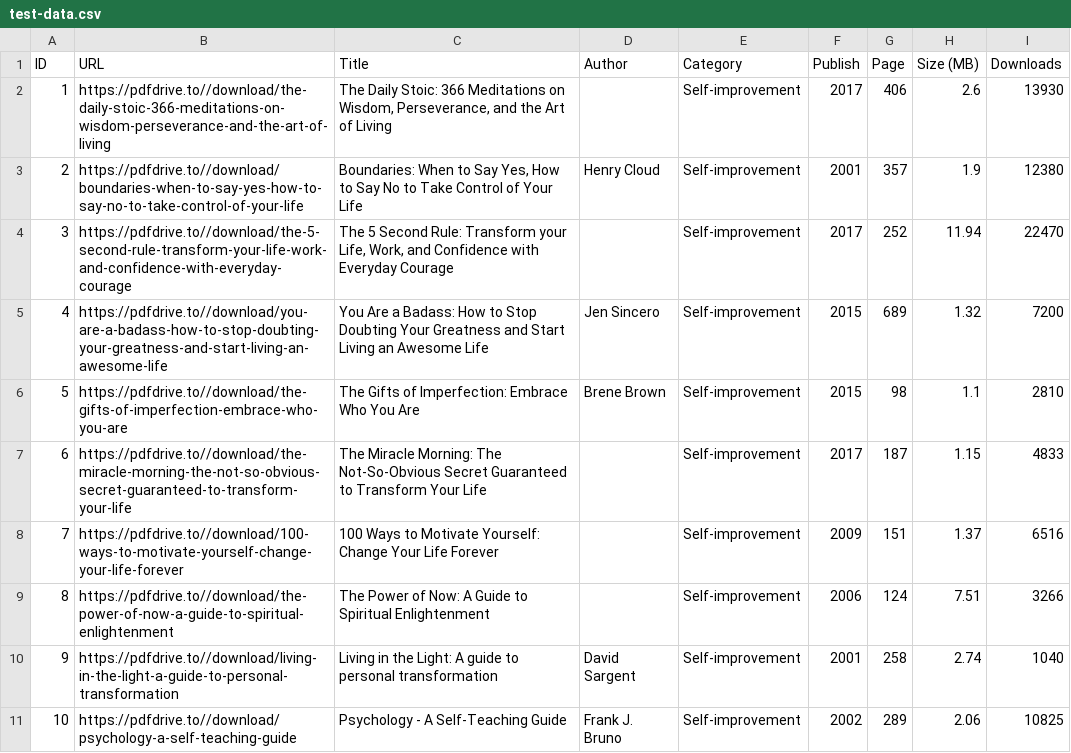
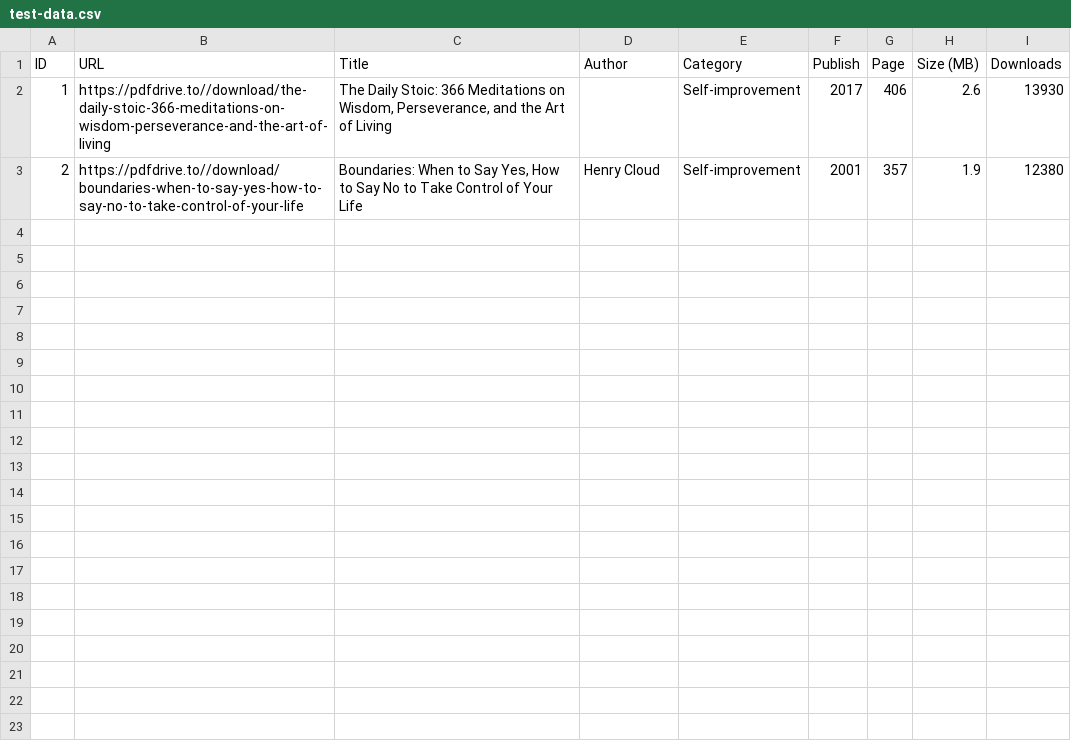
Before and after one commit to BigDataIA-Summer2023-Team1/project, a CSV file: test-data.csv, drawn as a sheet; the diff names each change by its address in the sheet, - before the commit and + after, or states it on an @@ line.

Commit message:
Update test-data.csv

```diff
--- a/test-data.csv
+++ b/test-data.csv
-row 4: 3 | https://pdfdrive.to//download/the-5-second-rule-transform-your-life-work-and-confidence-with-everyday-courage | The 5 Second Rule: Transform your Life, Work, and Confidence with Everyday Courage |  | Self-improvement | 2017 | 252 | 11.94 | 22470
-row 5: 4 | https://pdfdrive.to//download/you-are-a-badass-how-to-stop-doubting-your-greatness-and-start-living-an-awesome-life | You Are a Badass: How to Stop Doubting Your Greatness and Start Living an Awesome Life | Jen Sincero | Self-improvement | 2015 | 689 | 1.32 | 7200
-row 6: 5 | https://pdfdrive.to//download/the-gifts-of-imperfection-embrace-who-you-are | The Gifts of Imperfection: Embrace Who You Are | Brene Brown | Self-improvement | 2015 | 98 | 1.1 | 2810
-row 7: 6 | https://pdfdrive.to//download/the-miracle-morning-the-not-so-obvious-secret-guaranteed-to-transform-your-life | The Miracle Morning: The Not-So-Obvious Secret Guaranteed to Transform Your Life |  | Self-improvement | 2017 | 187 | 1.15 | 4833
-row 8: 7 | https://pdfdrive.to//download/100-ways-to-motivate-yourself-change-your-life-forever | 100 Ways to Motivate Yourself: Change Your Life Forever |  | Self-improvement | 2009 | 151 | 1.37 | 6516
-row 9: 8 | https://pdfdrive.to//download/the-power-of-now-a-guide-to-spiritual-enlightenment | The Power of Now: A Guide to Spiritual Enlightenment |  | Self-improvement | 2006 | 124 | 7.51 | 3266
-row 10: 9 | https://pdfdrive.to//download/living-in-the-light-a-guide-to-personal-transformation | Living in the Light: A guide to personal transformation | David Sargent | Self-improvement | 2001 | 258 | 2.74 | 1040
-row 11: 10 | https://pdfdrive.to//download/psychology-a-self-teaching-guide | Psychology - A Self-Teaching Guide | Frank J. Bruno | Self-improvement | 2002 | 289 | 2.06 | 10825
```
